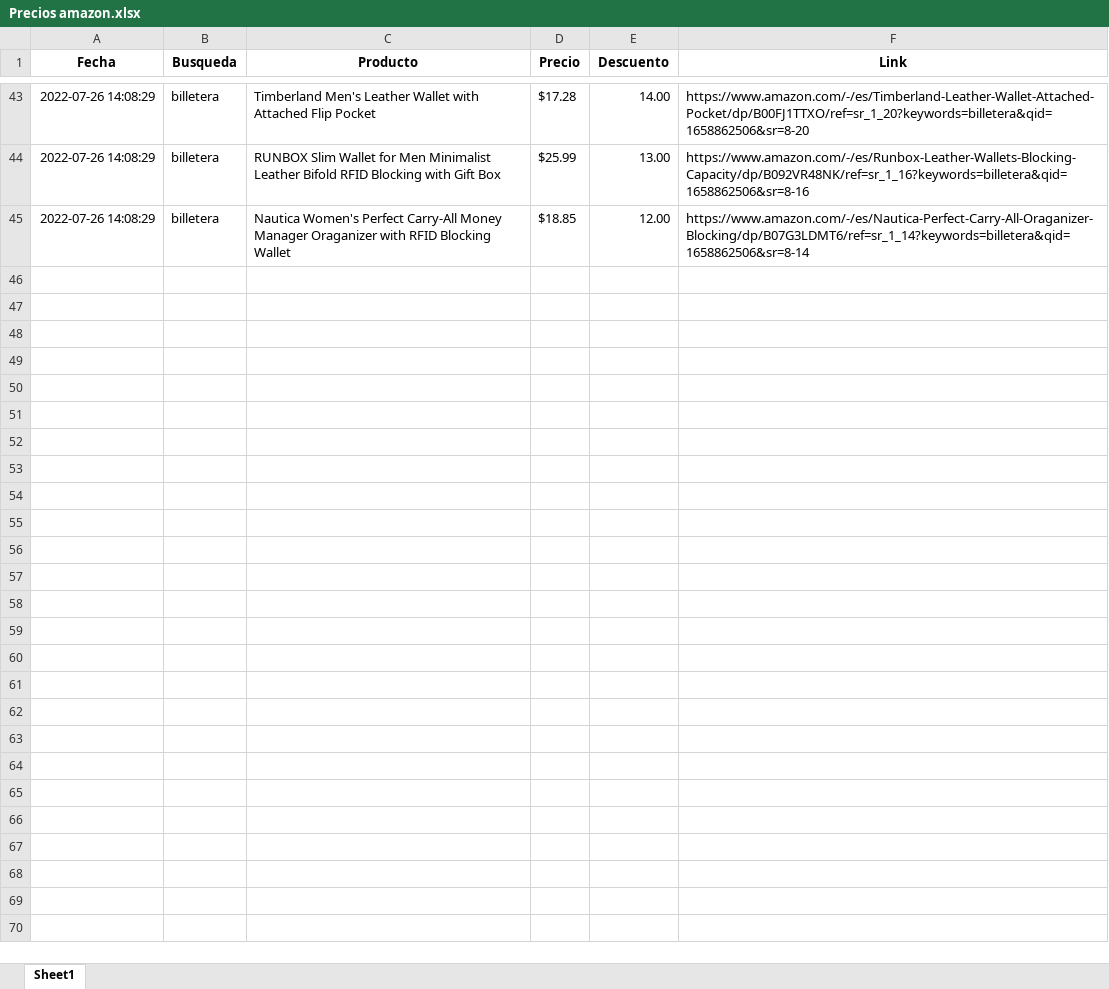
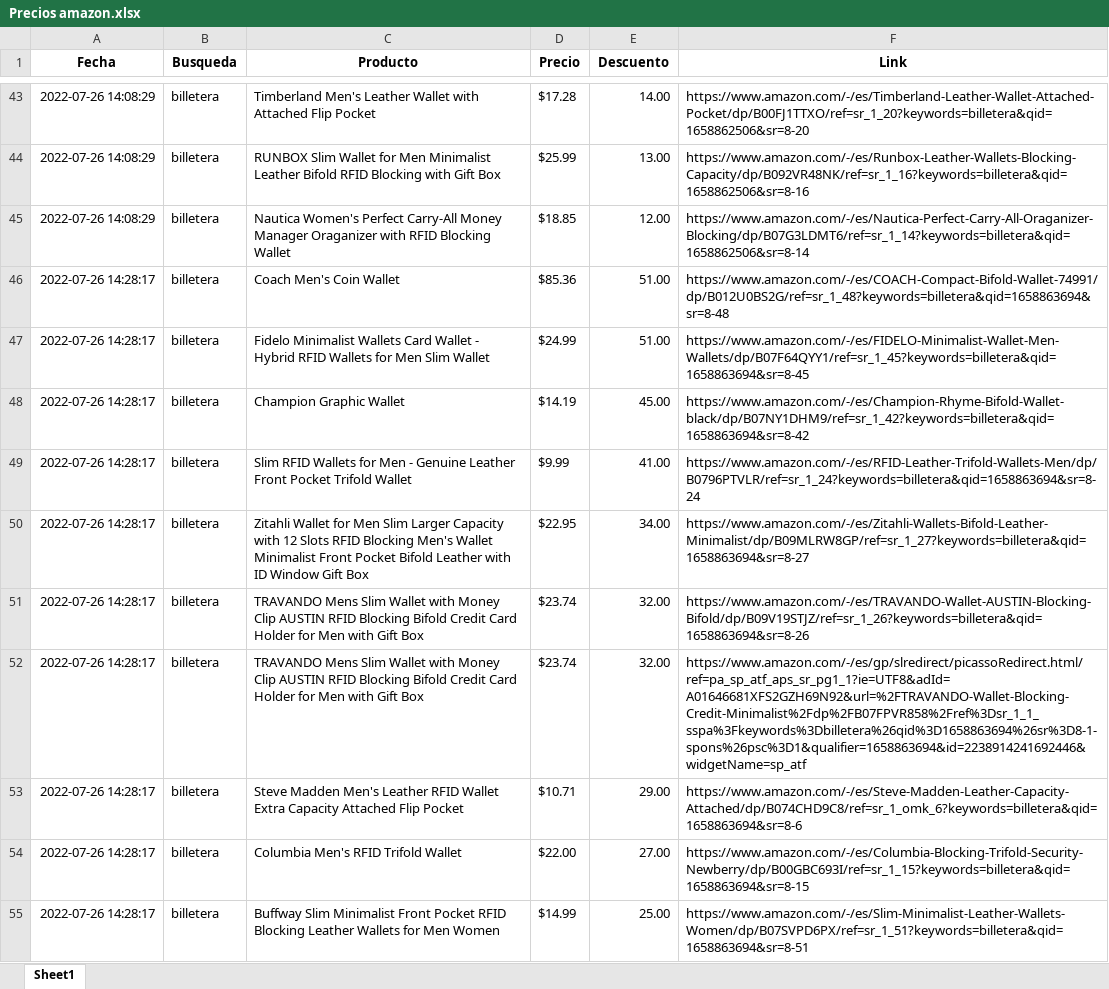
Before and after one commit to techavarria/amazon-scrap, an Excel workbook: Precios amazon.xlsx, sheet Sheet1, drawn as a sheet; only a part is shown, gaps mark what is left out; values as stored, in another font and other column widths than the file's, no borders; the diff covers the shown part only; the diff names each change by its address in the sheet, - before the commit and + after, or states it on an @@ line.

```diff
--- a/Precios amazon.xlsx (sheet Sheet1)
+++ b/Precios amazon.xlsx (sheet Sheet1)
+row 46: 2022-07-26 14:28:17 | billetera | Coach Men's Coin Wallet | $85.36 | 51.00 | https://www.amazon.com/-/es/COACH-Compact-Bifold-Wallet-74991/dp/B012U0BS2G/ref=sr_1_48?keywords=billetera&qid=1658863694&sr=8-48
+row 47: 2022-07-26 14:28:17 | billetera | Fidelo Minimalist Wallets Card Wallet - Hybrid RFID Wallets for Men Slim Wallet | $24.99 | 51.00 | https://www.amazon.com/-/es/FIDELO-Minimalist-Wallet-Men-Wallets/dp/B07F64QYY1/ref=sr_1_45?keywords=billetera&qid=1658863694&sr=8-45
+row 48: 2022-07-26 14:28:17 | billetera | Champion Graphic Wallet | $14.19 | 45.00 | https://www.amazon.com/-/es/Champion-Rhyme-Bifold-Wallet-black/dp/B07NY1DHM9/ref=sr_1_42?keywords=billetera&qid=1658863694&sr=8-42
+row 49: 2022-07-26 14:28:17 | billetera | Slim RFID Wallets for Men - Genuine Leather Front Pocket Trifold Wallet | $9.99 | 41.00 | https://www.amazon.com/-/es/RFID-Leather-Trifold-Wallets-Men/dp/B0796PTVLR/ref=sr_1_24?keywords=billetera&qid=1658863694&sr=8-24
+row 50: 2022-07-26 14:28:17 | billetera | Zitahli Wallet for Men Slim Larger Capacity with 12 Slots RFID Blocking Men's Wallet Minimalist Front Pocket Bifold Leather with ID Window Gift Box | $22.95 | 34.00 | https://www.amazon.com/-/es/Zitahli-Wallets-Bifold-Leather-Minimalist/dp/B09MLRW8GP/ref=sr_1_27?keywords=billetera&qid=1658863694&sr=8-27
+row 51: 2022-07-26 14:28:17 | billetera | TRAVANDO Mens Slim Wallet with Money Clip AUSTIN RFID Blocking Bifold Credit Card Holder for Men with Gift Box | $23.74 | 32.00 | https://www.amazon.com/-/es/TRAVANDO-Wallet-AUSTIN-Blocking-Bifold/dp/B09V19STJZ/ref=sr_1_26?keywords=billetera&qid=1658863694&sr=8-26
+row 52: 2022-07-26 14:28:17 | billetera | TRAVANDO Mens Slim Wallet with Money Clip AUSTIN RFID Blocking Bifold Credit Card Holder for Men with Gift Box | $23.74 | 32.00 | https://www.amazon.com/-/es/gp/slredirect/picassoRedirect.html/ref=pa_sp_atf_aps_sr_pg1_1?ie=UTF8&adId=A01646681XFS2GZH69N92&url=%2FTRAVANDO-Wallet-Blocking-Credit-Minimalist%2Fdp%2FB07FPVR858%2Fref%3Dsr_1_1_sspa%3Fkeywords%3Dbilletera%26qid%3D1658863694%26sr%3D8-1-spons%26psc%3D1&qualifier=1658863694&id=2238914241692446&widgetName=sp_atf
+row 53: 2022-07-26 14:28:17 | billetera | Steve Madden Men's Leather RFID Wallet Extra Capacity Attached Flip Pocket | $10.71 | 29.00 | https://www.amazon.com/-/es/Steve-Madden-Leather-Capacity-Attached/dp/B074CHD9C8/ref=sr_1_omk_6?keywords=billetera&qid=1658863694&sr=8-6
+row 54: 2022-07-26 14:28:17 | billetera | Columbia Men's RFID Trifold Wallet | $22.00 | 27.00 | https://www.amazon.com/-/es/Columbia-Blocking-Trifold-Security-Newberry/dp/B00GBC693I/ref=sr_1_15?keywords=billetera&qid=1658863694&sr=8-15
+row 55: 2022-07-26 14:28:17 | billetera | Buffway Slim Minimalist Front Pocket RFID Blocking Leather Wallets for Men Women | $14.99 | 25.00 | https://www.amazon.com/-/es/Slim-Minimalist-Leather-Wallets-Women/dp/B07SVPD6PX/ref=sr_1_51?keywords=billetera&qid=1658863694&sr=8-51
```
Also changed, not shown: 27 added rows elsewhere in this sheet, input.xlsx, 1 other file.
